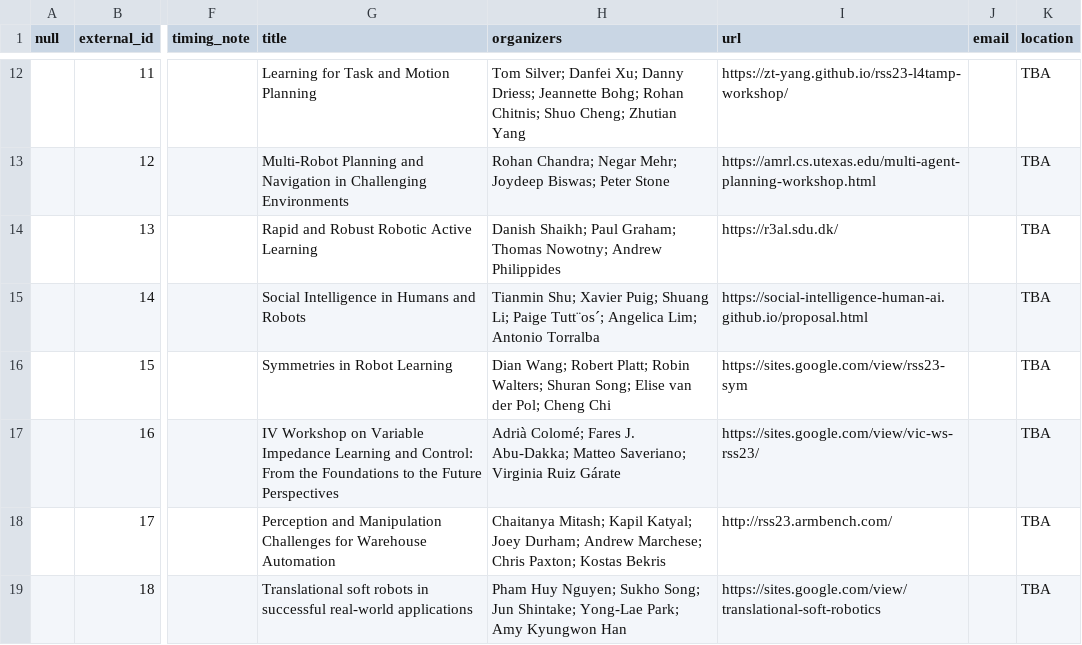
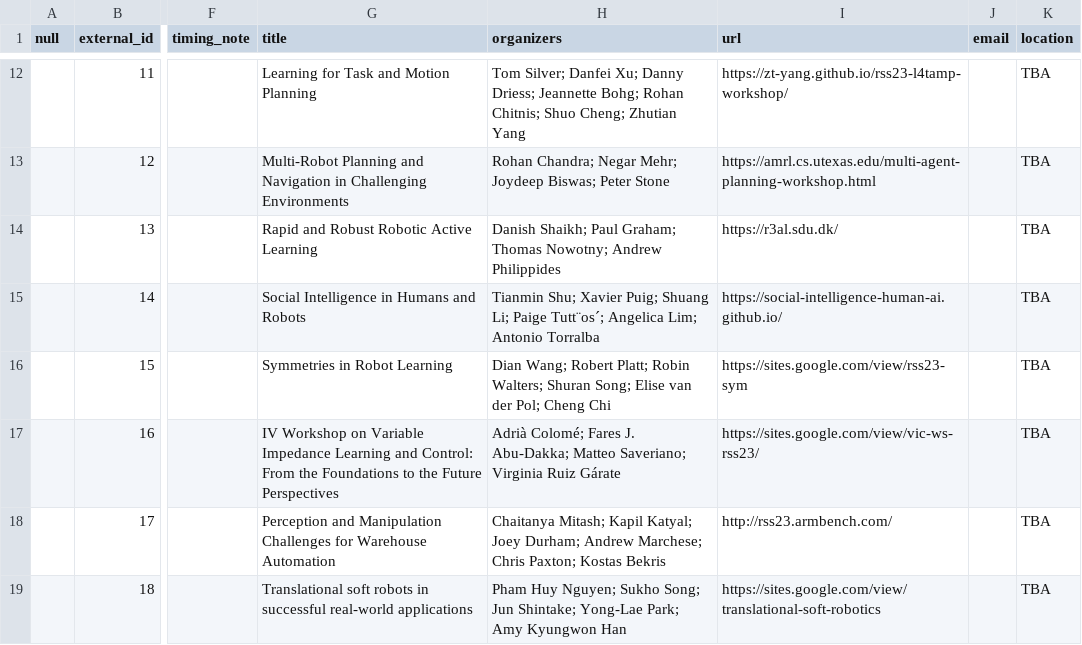
Before and after one commit to rss2023/web-prod, a CSV file: _data/workshops.csv, drawn as a sheet; only a part is shown, gaps mark what is left out; the diff names each change by its address in the sheet, - before the commit and + after, or states it on an @@ line.

Commit message:
minor

```diff
--- a/_data/workshops.csv
+++ b/_data/workshops.csv
-I15 (url): https://social-intelligence-human-ai.github.io/proposal.html
+I15 (url): https://social-intelligence-human-ai.github.io/
```
